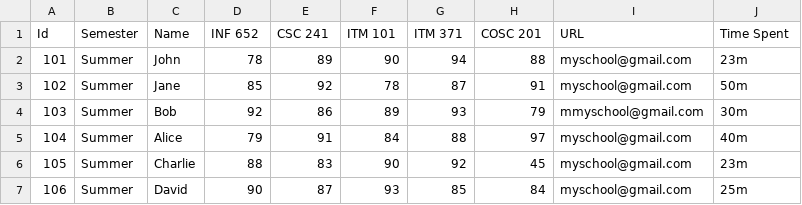
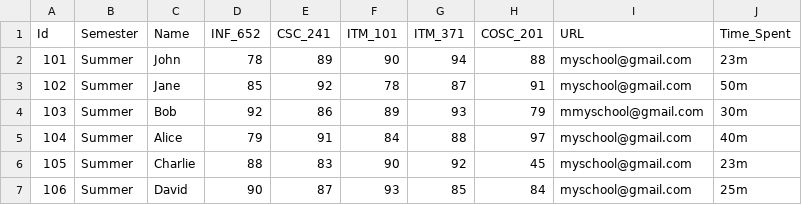
Before and after one commit to vaungsophal/School-File-Processing-System, a CSV file: all_semester.csv, drawn as a sheet; only a part is shown.

Commit message:
all_semester.csv

```diff
--- a/all_semester.csv
+++ b/all_semester.csv
@@ -1,2 +1,2 @@
-Id,Semester,Name,INF 652,CSC 241,ITM 101,ITM 371,COSC 201,URL,Time Spent
+Id,Semester,Name,INF_652,CSC_241,ITM_101,ITM_371,COSC_201,URL,Time_Spent
 101,Summer,John,78,89,90,94,88,myschool@gmail.com,23m
```
